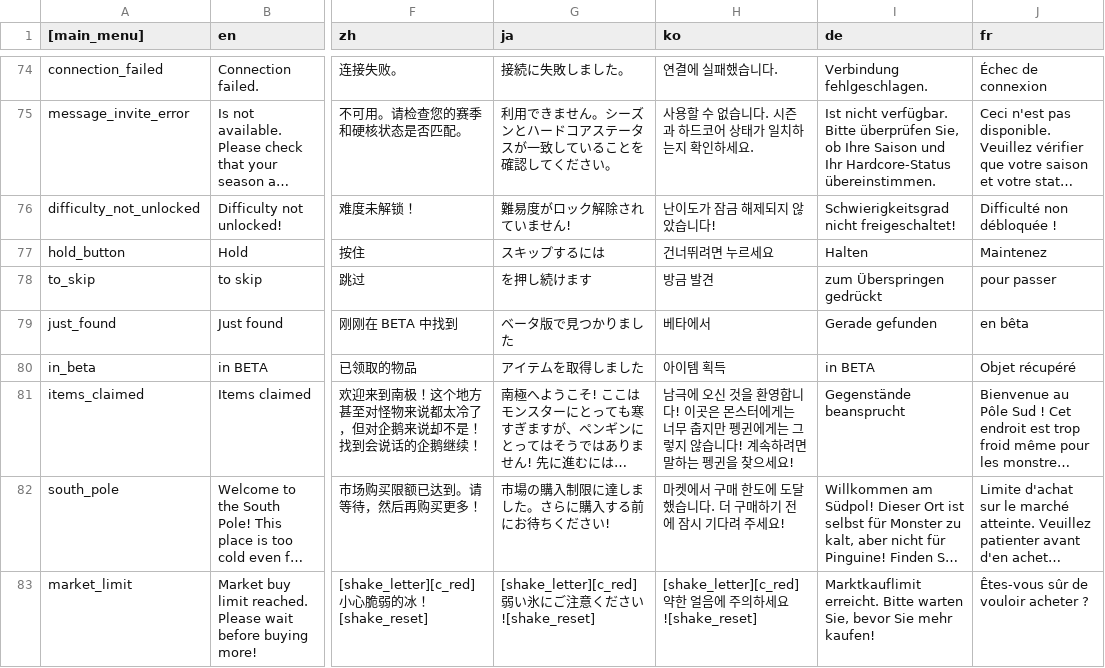
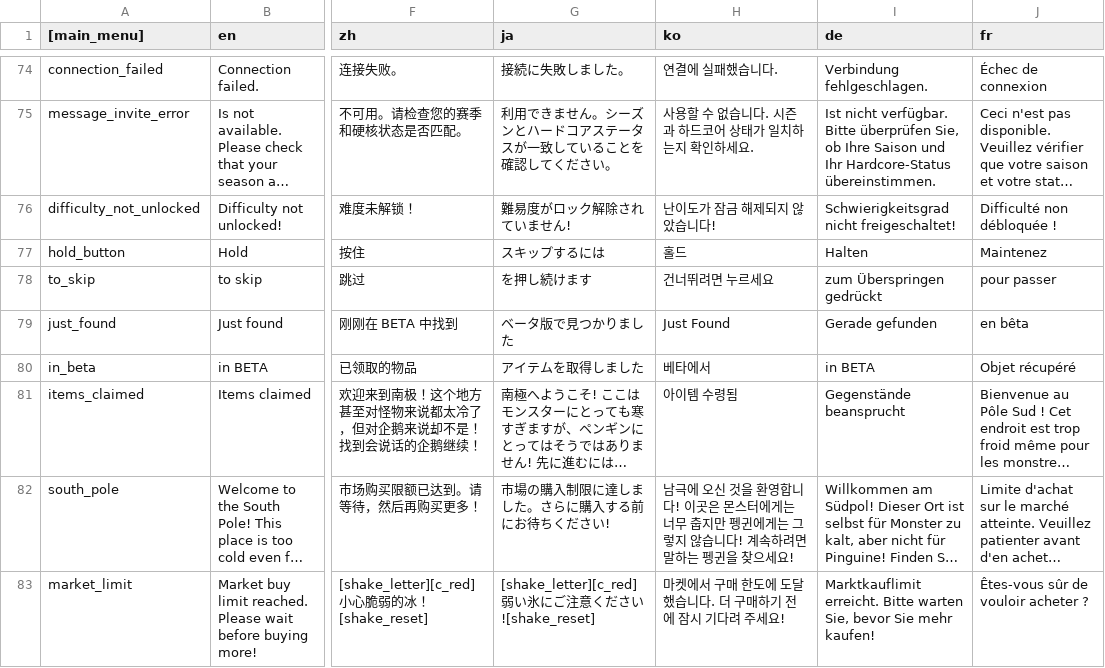
Before and after one commit to dkqjrm/herosiege-kr, a CSV file: bin/translationsMain.csv, drawn as a sheet; only a part is shown, gaps mark what is left out; long unchanged cells end in …; the diff covers the shown part only; the diff names each change by its address in the sheet, - before the commit and + after, or states it on an @@ line.

```diff
--- a/bin/translationsMain.csv
+++ b/bin/translationsMain.csv
-H77 (ko): 건너뛰려면 누르세요
+H77 (ko): 홀드
-H78 (ko): 방금 발견
+H78 (ko): 건너뛰려면 누르세요
-H79 (ko): 베타에서
+H79 (ko): Just Found
-H80 (ko): 아이템 획득
+H80 (ko): 베타에서
-H81 (ko): 남극에 오신 것을 환영합니다! 이곳은 몬스터에게는 너무 춥지만 펭귄에게는 그렇지 않습니다! 계속하려면 말하는 펭귄을 찾으세요!
+H81 (ko): 아이템 수령됨
-H82 (ko): 마켓에서 구매 한도에 도달했습니다. 더 구매하기 전에 잠시 기다려 주세요!
+H82 (ko): 남극에 오신 것을 환영합니다! 이곳은 몬스터에게는 너무 춥지만 펭귄에게는 그렇지 않습니다! 계속하려면 말하는 펭귄을 찾으세요!
-H83 (ko): [shake_letter][c_red]약한 얼음에 주의하세요![shake_reset]
+H83 (ko): 마켓에서 구매 한도에 도달했습니다. 더 구매하기 전에 잠시 기다려 주세요!
```
Also changed, not shown: 25 edited cells elsewhere in this file, bin/translationsItem.csv, bin/translationsNpc.csv, 3 other files.
